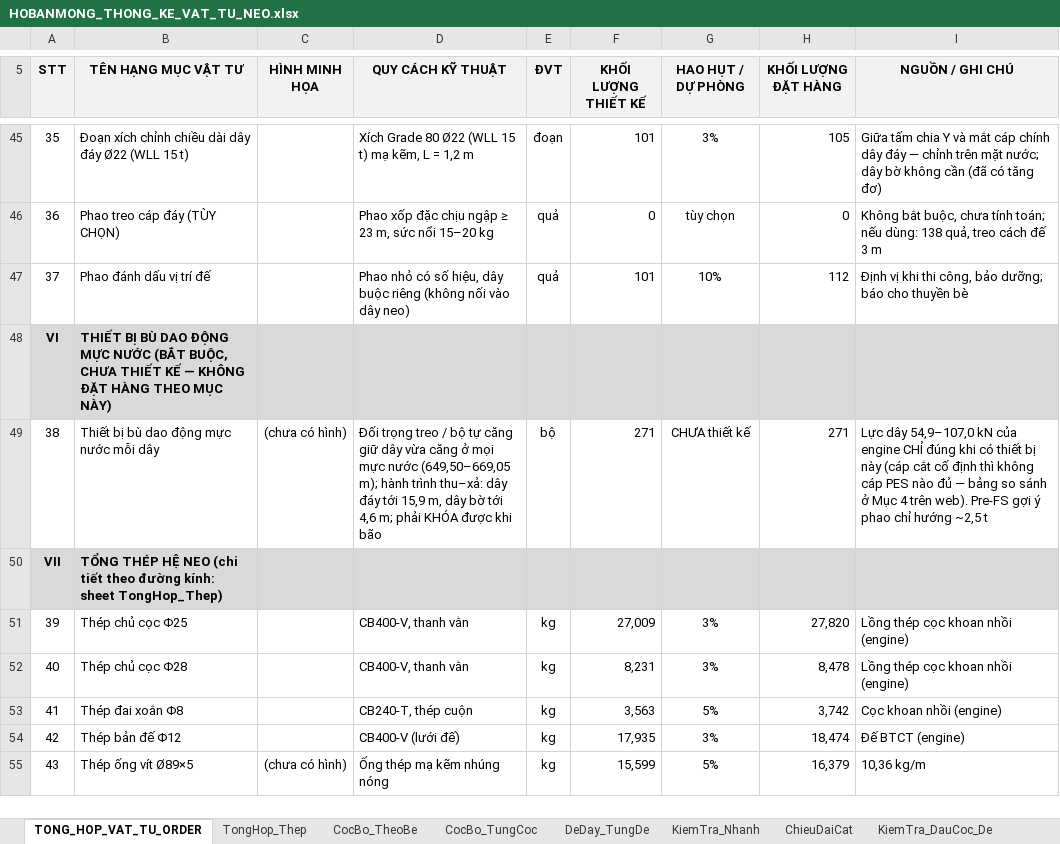
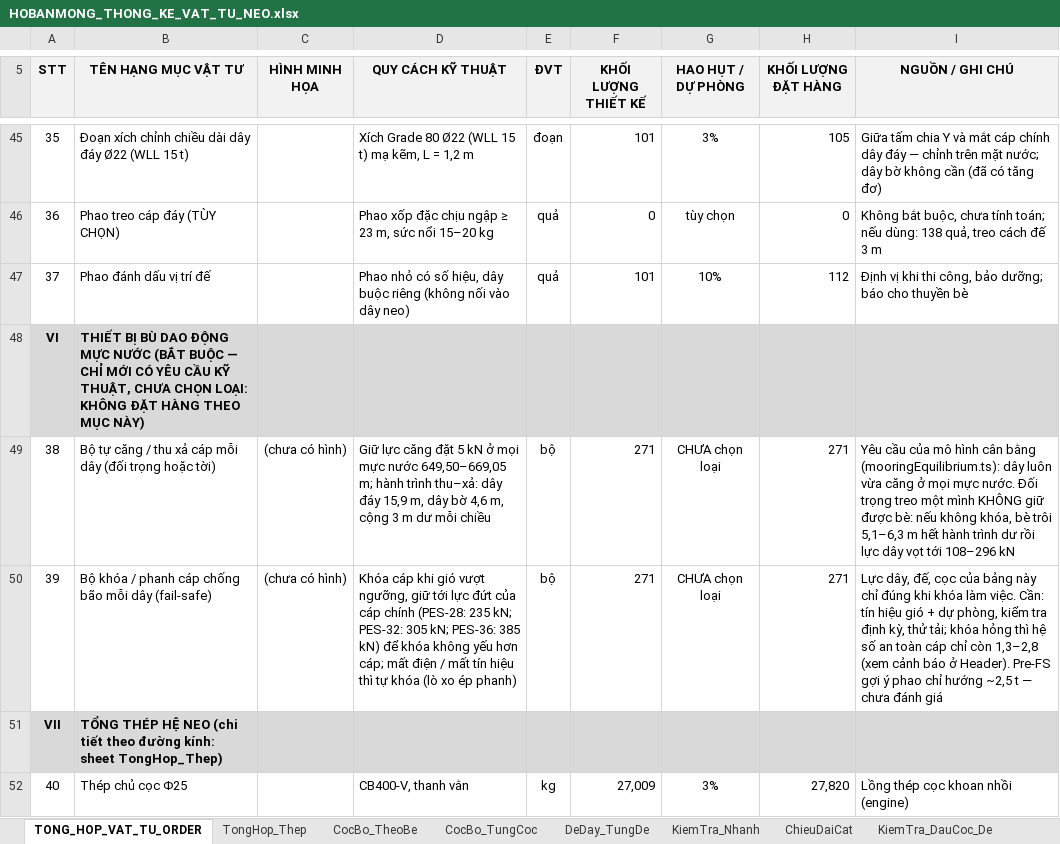
Before and after one commit to MinhNhat108/webneobe, an Excel workbook: public/docs_ban_mong/HOBANMONG_THONG_KE_VAT_TU_NEO.xlsx, sheet TONG_HOP_VAT_TU_ORDER, drawn as a sheet; only a part is shown, gaps mark what is left out; the shorter side is filled out with more unchanged rows; values as stored, in another font and other column widths than the file's, no borders; charts and pictures not drawn; addresses are those after the commit; the diff names each change by its address in the sheet, - before the commit and + after, or states it on an @@ line.

```diff
--- a/public/docs_ban_mong/HOBANMONG_THONG_KE_VAT_TU_NEO.xlsx (sheet TONG_HOP_VAT_TU_ORDER)
+++ b/public/docs_ban_mong/HOBANMONG_THONG_KE_VAT_TU_NEO.xlsx (sheet TONG_HOP_VAT_TU_ORDER)
-B48 (TÊN HẠNG MỤC VẬT TƯ): …NƯỚC (BẮT BUỘC, CHƯA THIẾT KẾ — KHÔNG ĐẶT…
+B48 (TÊN HẠNG MỤC VẬT TƯ): …NƯỚC (BẮT BUỘC — CHỈ MỚI CÓ YÊU CẦU KỸ THUẬT, CHƯA CHỌN LOẠI: KHÔNG ĐẶT…
+row 49: 38 | Bộ tự căng / thu xả cáp mỗi dây (đối trọng hoặc tời) | (chưa có hình) | Giữ lực căng đặt 5 kN ở mọi mực nước 649,50–669,05 m; hành trình thu–xả: dây đáy 15,9 m, dây bờ 4,6 m, cộng 3 m dư mỗi chiều | bộ | 271 | CHƯA chọn loại | 271 | Yêu cầu của mô hình cân bằng (mooringEquilibrium.ts): dây luôn vừa căng ở mọi mực nước. Đối trọng treo một mình KHÔNG giữ được bè: nếu không khóa, bè trôi 5,1–6,3 m hết hành trình dư rồi lực dây vọt tới 108–296 kN
@@ column A (STT) renumbered from row 50 down @@
-B50 (TÊN HẠNG MỤC VẬT TƯ): Thiết bị bù dao động mực nước mỗi dây
+B50 (TÊN HẠNG MỤC VẬT TƯ): Bộ khóa / phanh cáp chống bão mỗi dây (fail-safe)
-D50 (QUY CÁCH KỸ THUẬT): Đối trọng treo / bộ tự căng giữ dây vừa căng ở mọi mực nước (649,50–669,05 m); hành trình thu–xả: dây đáy tới 15,9 m, dây bờ tới 4,6 m; phải KHÓA được khi bão
+D50 (QUY CÁCH KỸ THUẬT): Khóa cáp khi gió vượt ngưỡng, giữ tới lực đứt của cáp chính (PES-28: 235 kN; PES-32: 305 kN; PES-36: 385 kN) để khóa không yếu hơn cáp; mất điện / mất tín hiệu thì tự khóa (lò xo ép phanh)
-G50 (HAO HỤT / DỰ PHÒNG): CHƯA thiết kế
+G50 (HAO HỤT / DỰ PHÒNG): CHƯA chọn loại
-I50 (NGUỒN / GHI CHÚ): Lực dây 54,9–107,0 kN của engine CHỈ đúng khi có thiết bị này (cáp cắt cố định thì không cáp PES nào đủ — bảng so sánh ở Mục 4 trên web). Pre-FS gợi ý phao chỉ hướng ~2,5 t
+I50 (NGUỒN / GHI CHÚ): Lực dây, đế, cọc của bảng này chỉ đúng khi khóa làm việc. Cần: tín hiệu gió + dự phòng, kiểm tra định kỳ, thử tải; khóa hỏng thì hệ số an toàn cáp chỉ còn 1,3–2,8 (xem cảnh báo ở Header). Pre-FS gợi ý phao chỉ hướng ~2,5 t — chưa đánh giá
```
Also changed, not shown: charts or pictures, 11 other files.
